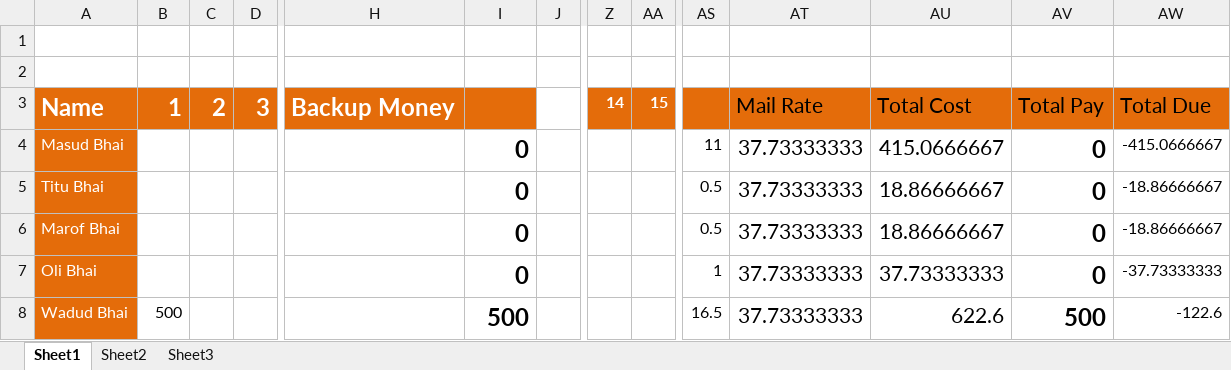
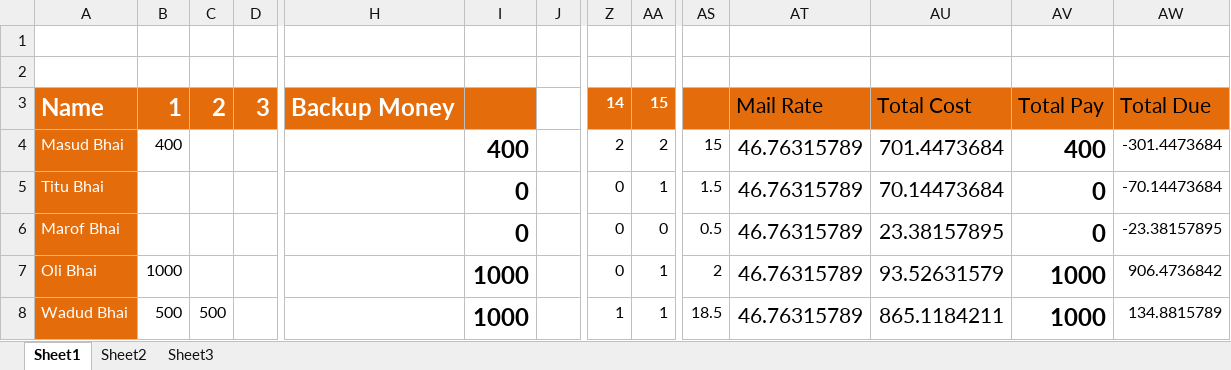
Before and after one commit to mehedi4475/April-2015, an Excel workbook: April 2015.xlsx, sheet Sheet1, drawn as a sheet; only a part is shown, gaps mark what is left out; values as stored, in another font and other column widths than the file's, no borders; the diff covers the shown part only; the diff names each change by its address in the sheet, - before the commit and + after, or states it on an @@ line.

Commit message:
15 April

```diff
--- a/April 2015.xlsx (sheet Sheet1)
+++ b/April 2015.xlsx (sheet Sheet1)
-B4: (empty)
+B4: 400
-I4: 0
+I4: 400
-Z4: (empty)
+Z4: 2
-AA4: (empty)
+AA4: 2
-AS4: 11
+AS4: 15
-AT4:AT8: 37.73333333
+AT4:AT8: 46.76315789
-AU4: 415.0666667
+AU4: 701.4473684
-AV4: 0
+AV4: 400
-AW4: -415.0666667
+AW4: -301.4473684
-Z5:Z7: (empty)
+Z5:Z7: 0
-AA5: (empty)
+AA5: 1
-AS5: 0.5
+AS5: 1.5
-AU5: 18.86666667
+AU5: 70.14473684
-AW5: -18.86666667
+AW5: -70.14473684
-AA6: (empty)
+AA6: 0
-AU6: 18.86666667
+AU6: 23.38157895
-AW6: -18.86666667
+AW6: -23.38157895
-B7: (empty)
+B7: 1000
-I7: 0
+I7: 1000
-AA7:AA8: (empty)
+AA7:AA8: 1
-AS7: 1
+AS7: 2
-AU7: 37.73333333
+AU7: 93.52631579
-AV7: 0
+AV7: 1000
-AW7: -37.73333333
+AW7: 906.4736842
-C8: (empty)
+C8: 500
-I8: 500
+I8: 1000
-Z8: (empty)
+Z8: 1
-AS8: 16.5
+AS8: 18.5
-AU8: 622.6
+AU8: 865.1184211
-AV8: 500
+AV8: 1000
-AW8: -122.6
+AW8: 134.8815789
```
Also changed, not shown: 4 added rows, 4 removed rows, 46 edited cells, cell formats and merged cells elsewhere in this sheet.
